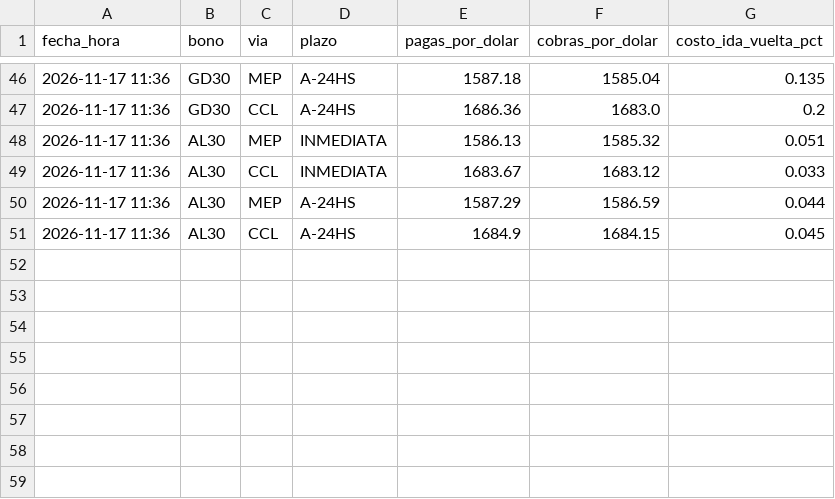
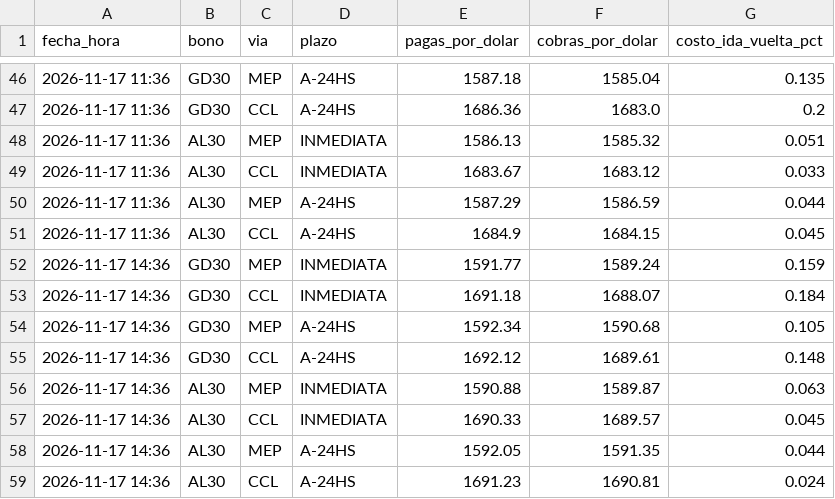
Before and after one commit to Dcostanzo30/ppi-lector, a CSV file: estudios/mep/mep.csv, drawn as a sheet; only a part is shown, gaps mark what is left out; the diff names each change by its address in the sheet, - before the commit and + after, or states it on an @@ line.

```diff
--- a/estudios/mep/mep.csv
+++ b/estudios/mep/mep.csv
+row 52: 2026-11-17 14:36 | GD30 | MEP | INMEDIATA | 1591.77 | 1589.24 | 0.159
+row 53: 2026-11-17 14:36 | GD30 | CCL | INMEDIATA | 1691.18 | 1688.07 | 0.184
+row 54: 2026-11-17 14:36 | GD30 | MEP | A-24HS | 1592.34 | 1590.68 | 0.105
+row 55: 2026-11-17 14:36 | GD30 | CCL | A-24HS | 1692.12 | 1689.61 | 0.148
+row 56: 2026-11-17 14:36 | AL30 | MEP | INMEDIATA | 1590.88 | 1589.87 | 0.063
+row 57: 2026-11-17 14:36 | AL30 | CCL | INMEDIATA | 1690.33 | 1689.57 | 0.045
+row 58: 2026-11-17 14:36 | AL30 | MEP | A-24HS | 1592.05 | 1591.35 | 0.044
+row 59: 2026-11-17 14:36 | AL30 | CCL | A-24HS | 1691.23 | 1690.81 | 0.024
```
Also changed, not shown: estudios/mep/puntas.csv, 1 other file.
